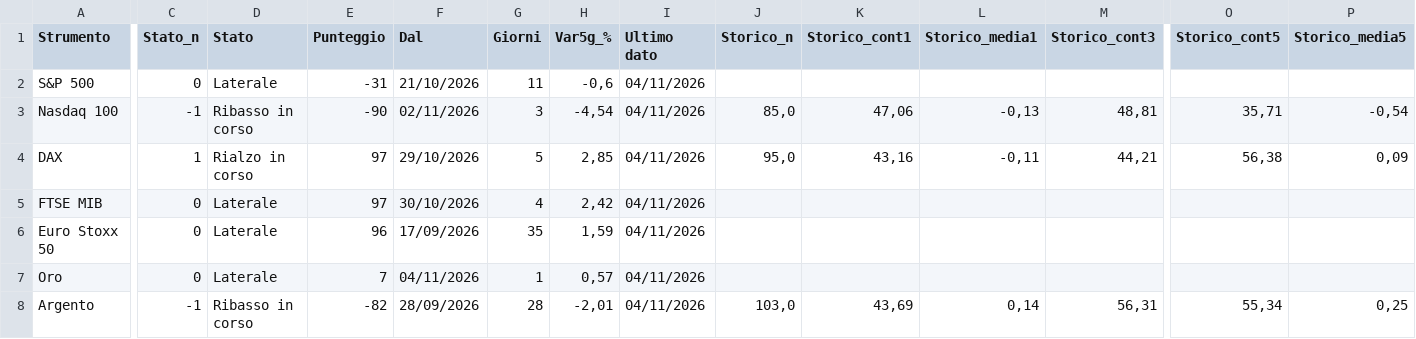
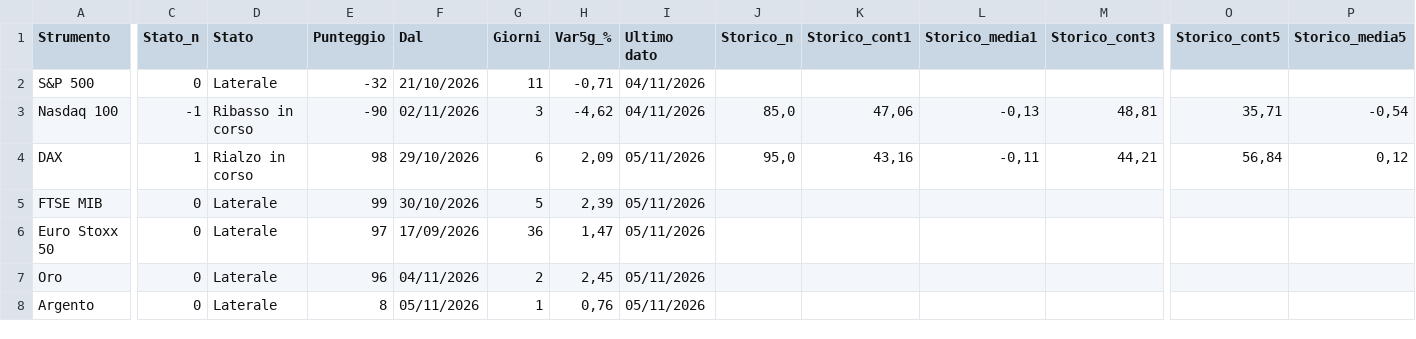
Before and after one commit to ingalessandrosessa-sudo/Trend, a CSV file: docs/dati/trend_oggi.csv, drawn as a sheet; only a part is shown, gaps mark what is left out; the diff covers the shown part only; the diff names each change by its address in the sheet, - before the commit and + after, or states it on an @@ line.

```diff
--- a/docs/dati/trend_oggi.csv
+++ b/docs/dati/trend_oggi.csv
-E2 (Punteggio): -31
+E2 (Punteggio): -32
-H2 (Var5g_%): -0,6
+H2 (Var5g_%): -0,71
-H3 (Var5g_%): -4,54
+H3 (Var5g_%): -4,62
-E4 (Punteggio): 97
+E4 (Punteggio): 98
-G4 (Giorni): 5
+G4 (Giorni): 6
-H4 (Var5g_%): 2,85
+H4 (Var5g_%): 2,09
-I4:I8 (Ultimo dato): 04/11/2026
+I4:I8 (Ultimo dato): 05/11/2026
-O4 (Storico_cont5): 56,38
+O4 (Storico_cont5): 56,84
-P4 (Storico_media5): 0,09
+P4 (Storico_media5): 0,12
-E5 (Punteggio): 97
+E5 (Punteggio): 99
-G5 (Giorni): 4
+G5 (Giorni): 5
-H5 (Var5g_%): 2,42
+H5 (Var5g_%): 2,39
-E6 (Punteggio): 96
+E6 (Punteggio): 97
-G6 (Giorni): 35
+G6 (Giorni): 36
-H6 (Var5g_%): 1,59
+H6 (Var5g_%): 1,47
-E7 (Punteggio): 7
+E7 (Punteggio): 96
-G7 (Giorni): 1
+G7 (Giorni): 2
-H7 (Var5g_%): 0,57
+H7 (Var5g_%): 2,45
-C8 (Stato_n): -1
+C8 (Stato_n): 0
-D8 (Stato): Ribasso in corso
+D8 (Stato): Laterale
-E8 (Punteggio): -82
+E8 (Punteggio): 8
-F8 (Dal): 28/09/2026
+F8 (Dal): 05/11/2026
-G8 (Giorni): 28
+G8 (Giorni): 1
-H8 (Var5g_%): -2,01
+H8 (Var5g_%): 0,76
-J8 (Storico_n): 103,0
+J8 (Storico_n): (empty)
-K8 (Storico_cont1): 43,69
+K8 (Storico_cont1): (empty)
-L8 (Storico_media1): 0,14
+L8 (Storico_media1): (empty)
-M8 (Storico_cont3): 56,31
+M8 (Storico_cont3): (empty)
-O8 (Storico_cont5): 55,34
+O8 (Storico_cont5): (empty)
-P8 (Storico_media5): 0,25
+P8 (Storico_media5): (empty)
```
Also changed, not shown: 55 edited cells elsewhere in this file, docs/dati/radar_storico_v2.csv, docs/dati/segnali_oggi.csv, 3 other files.
